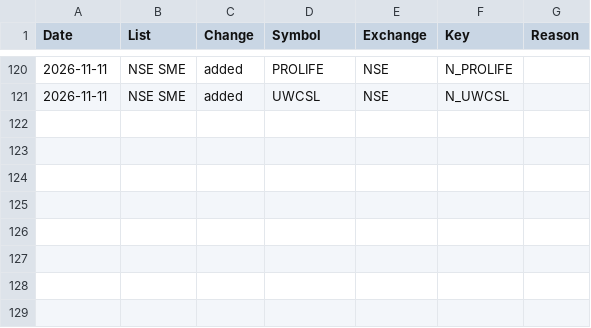
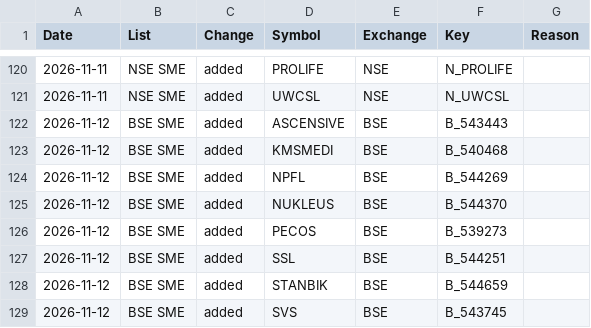
Before and after one commit to dushyantsaini101/nse-scanner, a CSV file: data/list_changes.csv, drawn as a sheet; only a part is shown, gaps mark what is left out; the diff names each change by its address in the sheet, - before the commit and + after, or states it on an @@ line.

```diff
--- a/data/list_changes.csv
+++ b/data/list_changes.csv
+row 122: 2026-11-12 | BSE SME | added | ASCENSIVE | BSE | B_543443
+row 123: 2026-11-12 | BSE SME | added | KMSMEDI | BSE | B_540468
+row 124: 2026-11-12 | BSE SME | added | NPFL | BSE | B_544269
+row 125: 2026-11-12 | BSE SME | added | NUKLEUS | BSE | B_544370
+row 126: 2026-11-12 | BSE SME | added | PECOS | BSE | B_539273
+row 127: 2026-11-12 | BSE SME | added | SSL | BSE | B_544251
+row 128: 2026-11-12 | BSE SME | added | STANBIK | BSE | B_544659
+row 129: 2026-11-12 | BSE SME | added | SVS | BSE | B_543745
```
Also changed, not shown: data/adjustments.csv, data/scan.csv, 5 other files.
